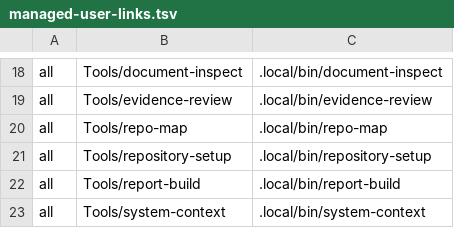
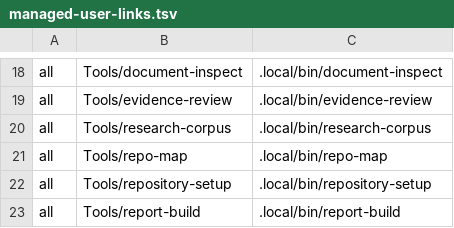
Before and after one commit to alexogeny/agency, a TSV file: scripts/managed-user-links.tsv, drawn as a sheet; only a part is shown, gaps mark what is left out; the shorter side is filled out with more unchanged rows; the diff names each change by its address in the sheet, - before the commit and + after, or states it on an @@ line.

Commit message:
feat: add reproducible research corpus workflows (#30)
* feat: add reproducible research corpus workflows

* fix: harden cleanup recovery and isolate corpus test prerequisites

```diff
--- a/scripts/managed-user-links.tsv
+++ b/scripts/managed-user-links.tsv
+row 20: all | Tools/research-corpus | .local/bin/research-corpus
```
Also changed, not shown: 27 other files.
